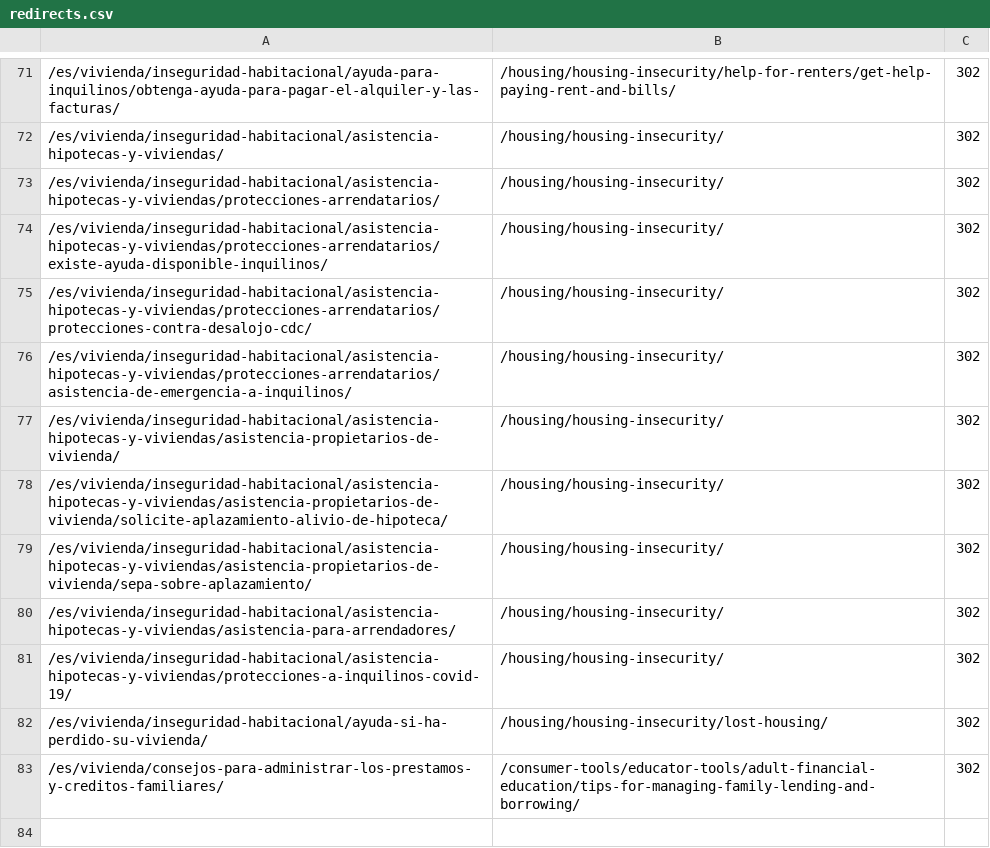
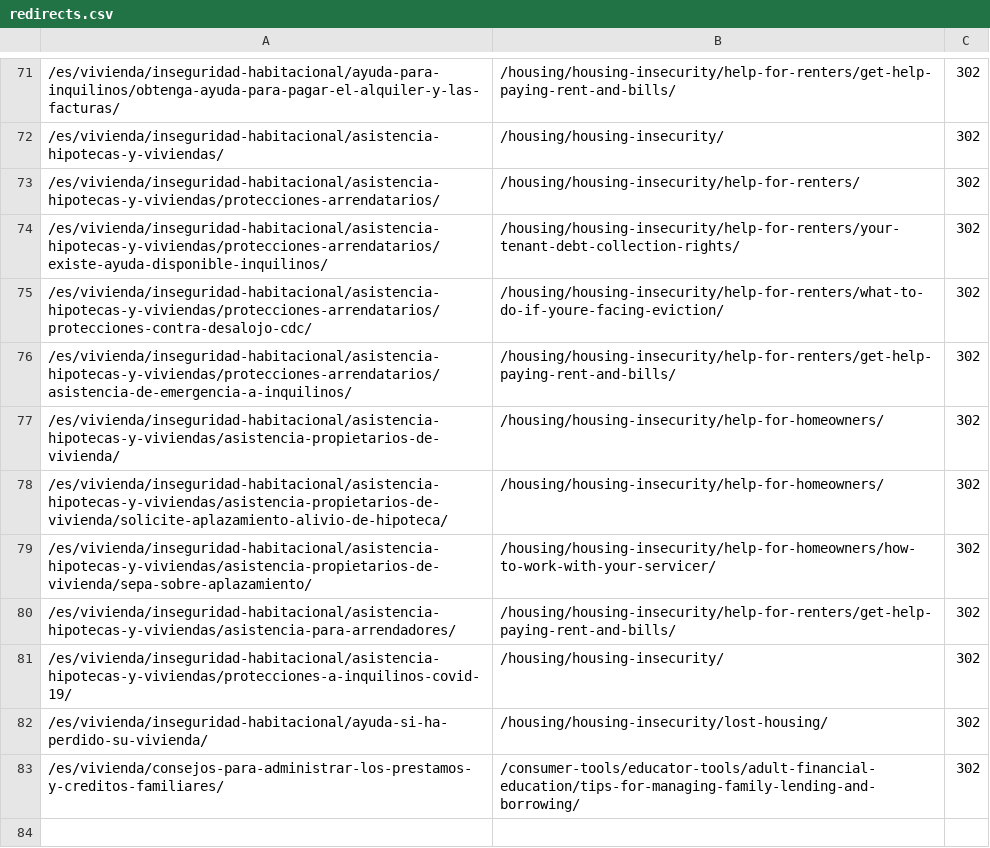
Before and after one commit to cfpb/consumerfinance.gov, a CSV file: cfgov/core/redirects.csv, drawn as a sheet; only a part is shown, gaps mark what is left out; the diff names each change by its address in the sheet, - before the commit and + after, or states it on an @@ line.

Commit message:
Update housing redirects

```diff
--- a/cfgov/core/redirects.csv
+++ b/cfgov/core/redirects.csv
-B73: /housing/housing-insecurity/
+B73: /housing/housing-insecurity/help-for-renters/
-B74: /housing/housing-insecurity/
+B74: /housing/housing-insecurity/help-for-renters/your-tenant-debt-collection-rights/
-B75: /housing/housing-insecurity/
+B75: /housing/housing-insecurity/help-for-renters/what-to-do-if-youre-facing-eviction/
-B76: /housing/housing-insecurity/
+B76: /housing/housing-insecurity/help-for-renters/get-help-paying-rent-and-bills/
-B77:B78: /housing/housing-insecurity/
+B77:B78: /housing/housing-insecurity/help-for-homeowners/
-B79: /housing/housing-insecurity/
+B79: /housing/housing-insecurity/help-for-homeowners/how-to-work-with-your-servicer/
-B80: /housing/housing-insecurity/
+B80: /housing/housing-insecurity/help-for-renters/get-help-paying-rent-and-bills/
```
